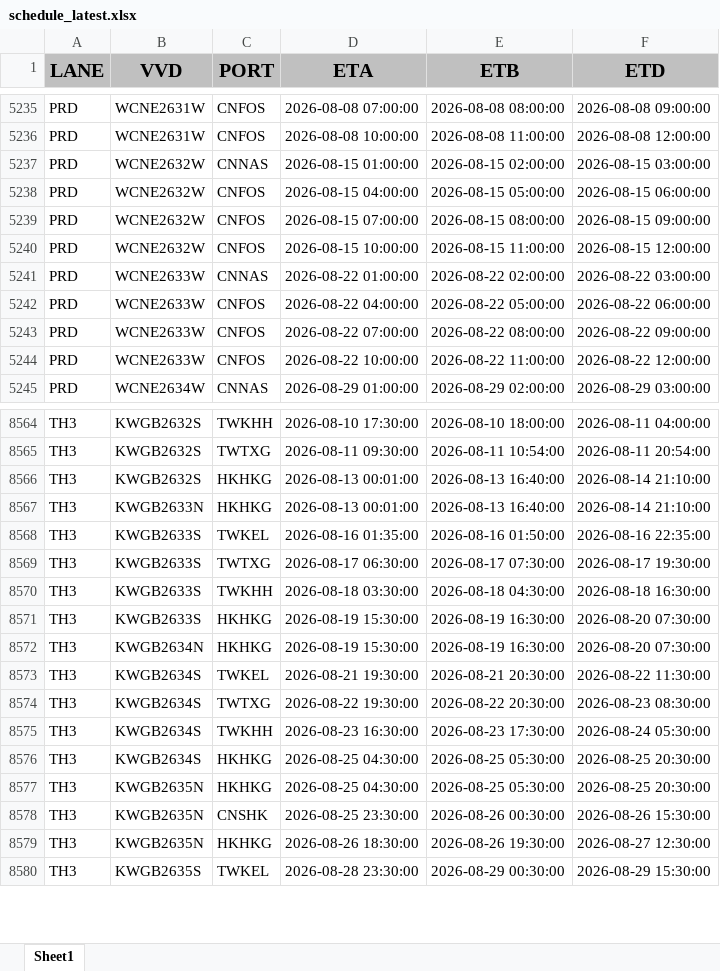
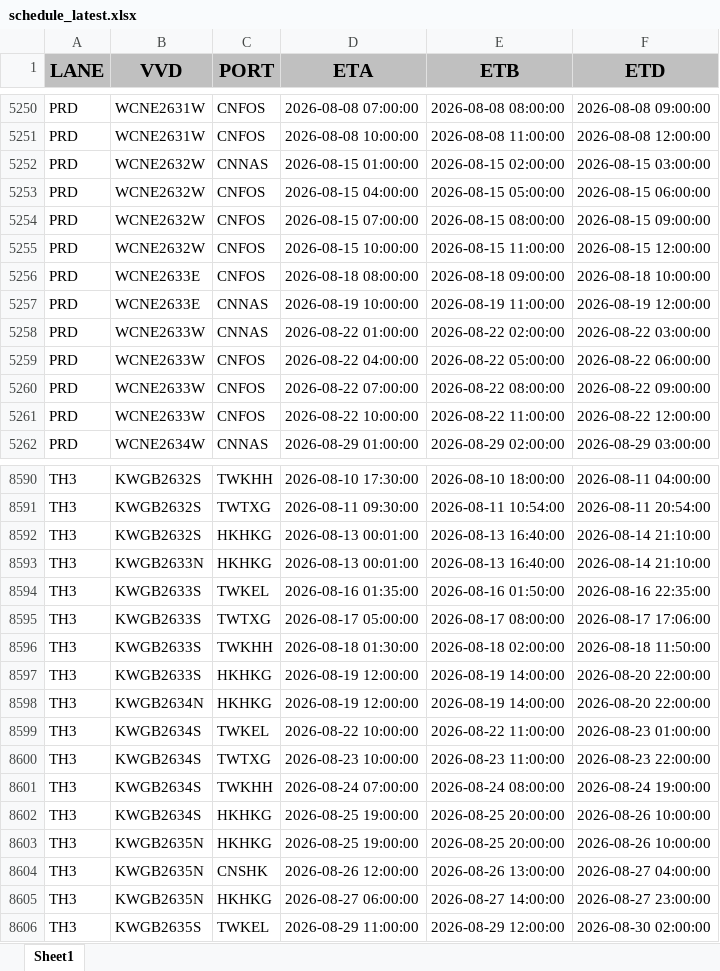
Before and after one commit to BOBWZW2/data-base, an Excel workbook: schedule_latest.xlsx, sheet Sheet1, drawn as a sheet; only a part is shown, gaps mark what is left out; values as stored, in another font and other column widths than the file's, no borders; addresses are those after the commit; the diff covers the shown part only; the diff names each change by its address in the sheet, - before the commit and + after, or states it on an @@ line.

```diff
--- a/schedule_latest.xlsx (sheet Sheet1)
+++ b/schedule_latest.xlsx (sheet Sheet1)
+row 5256: PRD | WCNE2633E | CNFOS | 2026-08-18 08:00:00 | 2026-08-18 09:00:00 | 2026-08-18 10:00:00
+row 5257: PRD | WCNE2633E | CNNAS | 2026-08-19 10:00:00 | 2026-08-19 11:00:00 | 2026-08-19 12:00:00
-D8595 (ETA): 2026-08-17 06:30:00
+D8595 (ETA): 2026-08-17 05:00:00
-E8595 (ETB): 2026-08-17 07:30:00
+E8595 (ETB): 2026-08-17 08:00:00
-F8595 (ETD): 2026-08-17 19:30:00
+F8595 (ETD): 2026-08-17 17:06:00
-D8596 (ETA): 2026-08-18 03:30:00
+D8596 (ETA): 2026-08-18 01:30:00
-E8596 (ETB): 2026-08-18 04:30:00
+E8596 (ETB): 2026-08-18 02:00:00
-F8596 (ETD): 2026-08-18 16:30:00
+F8596 (ETD): 2026-08-18 11:50:00
-D8597:D8598 (ETA): 2026-08-19 15:30:00
+D8597:D8598 (ETA): 2026-08-19 12:00:00
-E8597:E8598 (ETB): 2026-08-19 16:30:00
+E8597:E8598 (ETB): 2026-08-19 14:00:00
-F8597:F8598 (ETD): 2026-08-20 07:30:00
+F8597:F8598 (ETD): 2026-08-20 22:00:00
-D8599 (ETA): 2026-08-21 19:30:00
+D8599 (ETA): 2026-08-22 10:00:00
-E8599 (ETB): 2026-08-21 20:30:00
+E8599 (ETB): 2026-08-22 11:00:00
-F8599 (ETD): 2026-08-22 11:30:00
+F8599 (ETD): 2026-08-23 01:00:00
-D8600 (ETA): 2026-08-22 19:30:00
+D8600 (ETA): 2026-08-23 10:00:00
-E8600 (ETB): 2026-08-22 20:30:00
+E8600 (ETB): 2026-08-23 11:00:00
-F8600 (ETD): 2026-08-23 08:30:00
+F8600 (ETD): 2026-08-23 22:00:00
-D8601 (ETA): 2026-08-23 16:30:00
+D8601 (ETA): 2026-08-24 07:00:00
-E8601 (ETB): 2026-08-23 17:30:00
+E8601 (ETB): 2026-08-24 08:00:00
-F8601 (ETD): 2026-08-24 05:30:00
+F8601 (ETD): 2026-08-24 19:00:00
-D8602:D8603 (ETA): 2026-08-25 04:30:00
+D8602:D8603 (ETA): 2026-08-25 19:00:00
-E8602:E8603 (ETB): 2026-08-25 05:30:00
+E8602:E8603 (ETB): 2026-08-25 20:00:00
-F8602:F8603 (ETD): 2026-08-25 20:30:00
+F8602:F8603 (ETD): 2026-08-26 10:00:00
-D8604 (ETA): 2026-08-25 23:30:00
+D8604 (ETA): 2026-08-26 12:00:00
-E8604 (ETB): 2026-08-26 00:30:00
+E8604 (ETB): 2026-08-26 13:00:00
-F8604 (ETD): 2026-08-26 15:30:00
+F8604 (ETD): 2026-08-27 04:00:00
-D8605 (ETA): 2026-08-26 18:30:00
+D8605 (ETA): 2026-08-27 06:00:00
-E8605 (ETB): 2026-08-26 19:30:00
+E8605 (ETB): 2026-08-27 14:00:00
-F8605 (ETD): 2026-08-27 12:30:00
+F8605 (ETD): 2026-08-27 23:00:00
-D8606 (ETA): 2026-08-28 23:30:00
+D8606 (ETA): 2026-08-29 11:00:00
-E8606 (ETB): 2026-08-29 00:30:00
+E8606 (ETB): 2026-08-29 12:00:00
-F8606 (ETD): 2026-08-29 15:30:00
+F8606 (ETD): 2026-08-30 02:00:00
```
Also changed, not shown: 50 added rows, 22 removed rows and 1469 edited cells elsewhere in this sheet.
